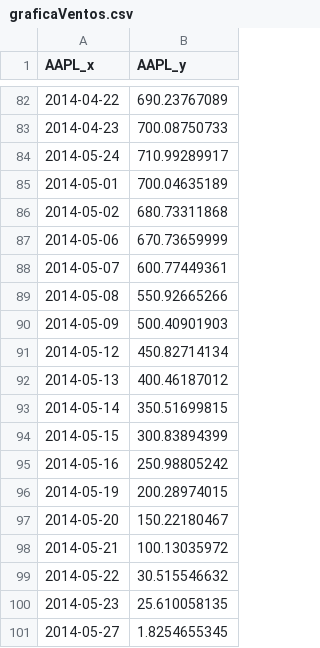
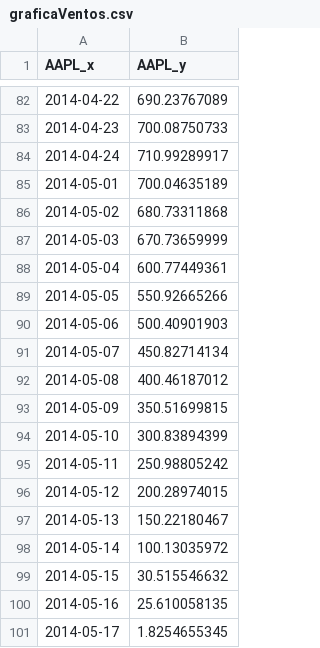
Before and after one commit to josariz/mountain, a CSV file: graficaVentos.csv, drawn as a sheet; only a part is shown, gaps mark what is left out.

Commit message:
Update graficaVentos.csv

```diff
--- a/graficaVentos.csv
+++ b/graficaVentos.csv
@@ -83,19 +83,19 @@ AAPL_x,AAPL_y
 2014-04-23,700.08750733
-2014-05-24,710.99289917
+2014-04-24,710.99289917
 2014-05-01,700.04635189
 2014-05-02,680.73311868
-2014-05-06,670.73659999
-2014-05-07,600.77449361
-2014-05-08,550.92665266
-2014-05-09,500.40901903
-2014-05-12,450.82714134
-2014-05-13,400.46187012
-2014-05-14,350.51699815
-2014-05-15,300.83894399
-2014-05-16,250.98805242
-2014-05-19,200.28974015
-2014-05-20,150.22180467
-2014-05-21,100.13035972
-2014-05-22,30.515546632
-2014-05-23,25.610058135
-2014-05-27,1.8254655345
+2014-05-03,670.73659999
+2014-05-04,600.77449361
+2014-05-05,550.92665266
+2014-05-06,500.40901903
+2014-05-07,450.82714134
+2014-05-08,400.46187012
+2014-05-09,350.51699815
+2014-05-10,300.83894399
+2014-05-11,250.98805242
+2014-05-12,200.28974015
+2014-05-13,150.22180467
+2014-05-14,100.13035972
+2014-05-15,30.515546632
+2014-05-16,25.610058135
+2014-05-17,1.8254655345
```
